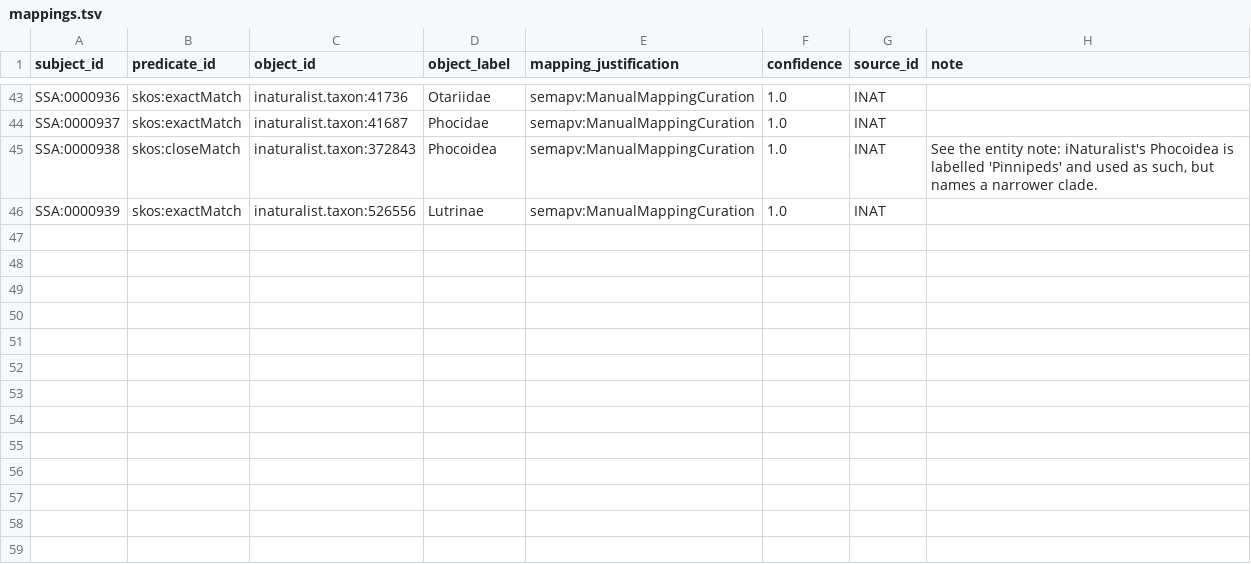
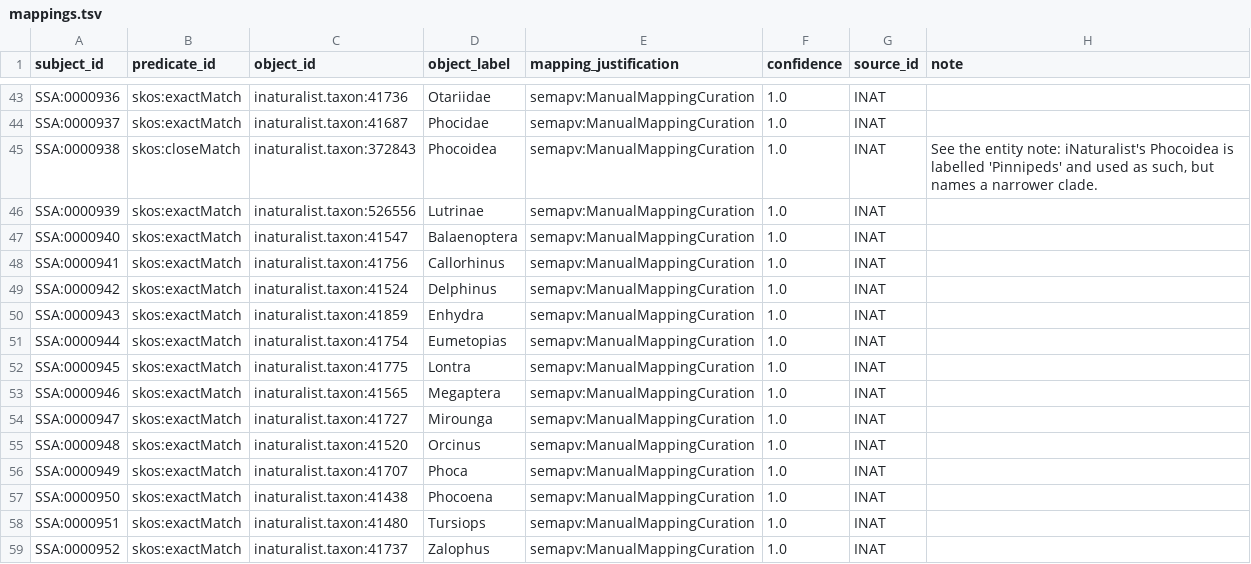
Before and after one commit to salish-sea/animals, a TSV file: data/mappings.tsv, drawn as a sheet; only a part is shown, gaps mark what is left out.

```diff
--- a/data/mappings.tsv
+++ b/data/mappings.tsv
@@ -46 +46,14 @@ SSA:0000938	skos:closeMatch	inaturalist.taxon:372843	Phocoidea	semapv:ManualMapp
 SSA:0000939	skos:exactMatch	inaturalist.taxon:526556	Lutrinae	semapv:ManualMappingCuration	1.0	INAT	
+SSA:0000940	skos:exactMatch	inaturalist.taxon:41547	Balaenoptera	semapv:ManualMappingCuration	1.0	INAT	
+SSA:0000941	skos:exactMatch	inaturalist.taxon:41756	Callorhinus	semapv:ManualMappingCuration	1.0	INAT	
+SSA:0000942	skos:exactMatch	inaturalist.taxon:41524	Delphinus	semapv:ManualMappingCuration	1.0	INAT	
+SSA:0000943	skos:exactMatch	inaturalist.taxon:41859	Enhydra	semapv:ManualMappingCuration	1.0	INAT	
+SSA:0000944	skos:exactMatch	inaturalist.taxon:41754	Eumetopias	semapv:ManualMappingCuration	1.0	INAT	
+SSA:0000945	skos:exactMatch	inaturalist.taxon:41775	Lontra	semapv:ManualMappingCuration	1.0	INAT	
+SSA:0000946	skos:exactMatch	inaturalist.taxon:41565	Megaptera	semapv:ManualMappingCuration	1.0	INAT	
+SSA:0000947	skos:exactMatch	inaturalist.taxon:41727	Mirounga	semapv:ManualMappingCuration	1.0	INAT	
+SSA:0000948	skos:exactMatch	inaturalist.taxon:41520	Orcinus	semapv:ManualMappingCuration	1.0	INAT	
+SSA:0000949	skos:exactMatch	inaturalist.taxon:41707	Phoca	semapv:ManualMappingCuration	1.0	INAT	
+SSA:0000950	skos:exactMatch	inaturalist.taxon:41438	Phocoena	semapv:ManualMappingCuration	1.0	INAT	
+SSA:0000951	skos:exactMatch	inaturalist.taxon:41480	Tursiops	semapv:ManualMappingCuration	1.0	INAT	
+SSA:0000952	skos:exactMatch	inaturalist.taxon:41737	Zalophus	semapv:ManualMappingCuration	1.0	INAT	
```
Also changed, not shown: data/entities.tsv, data/names.tsv, 4 other files.
